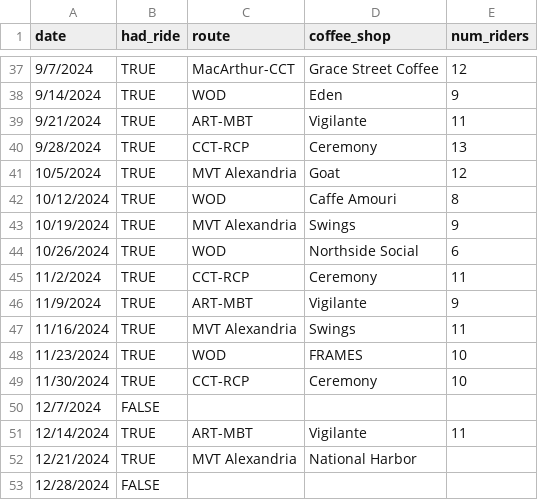
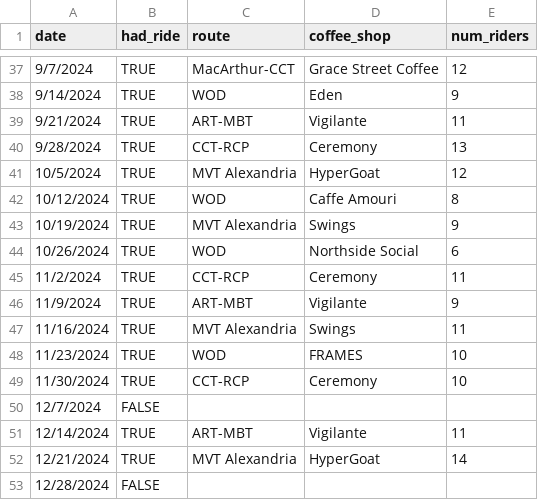
Before and after one commit to annabhe/tbd_stats, a CSV file: tbd_stats.csv, drawn as a sheet; only a part is shown, gaps mark what is left out.

```diff
--- a/tbd_stats.csv
+++ b/tbd_stats.csv
@@ -40,3 +40,3 @@ date,had_ride,route,coffee_shop,num_riders
 9/28/2024,TRUE,CCT-RCP,Ceremony,13
-10/5/2024,TRUE,MVT Alexandria,Goat,12
+10/5/2024,TRUE,MVT Alexandria,HyperGoat,12
 10/12/2024,TRUE,WOD,Caffe Amouri,8
@@ -51,3 +51,3 @@ date,had_ride,route,coffee_shop,num_riders
 12/14/2024,TRUE,ART-MBT,Vigilante,11
-12/21/2024,TRUE,MVT Alexandria,National Harbor,
+12/21/2024,TRUE,MVT Alexandria,HyperGoat,14
 12/28/2024,FALSE,,,
```
Also changed, not shown: sat_attendance.csv.
